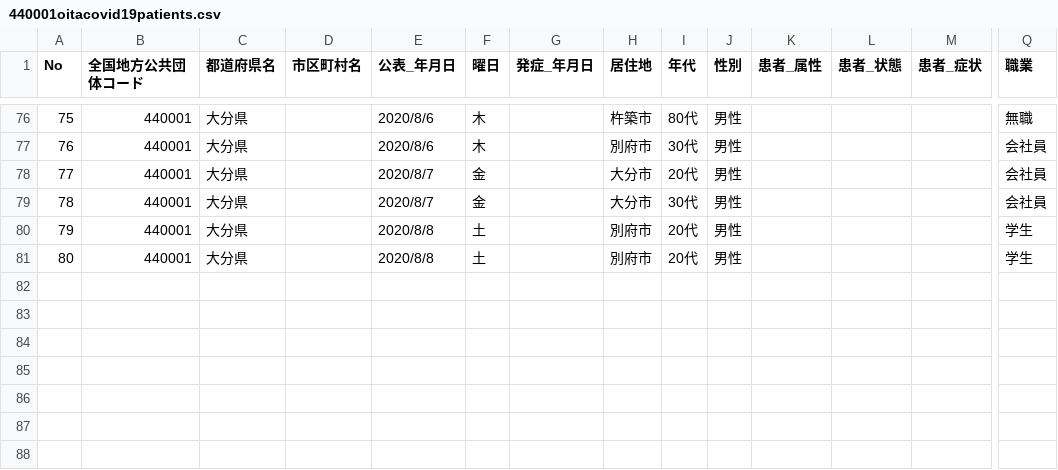
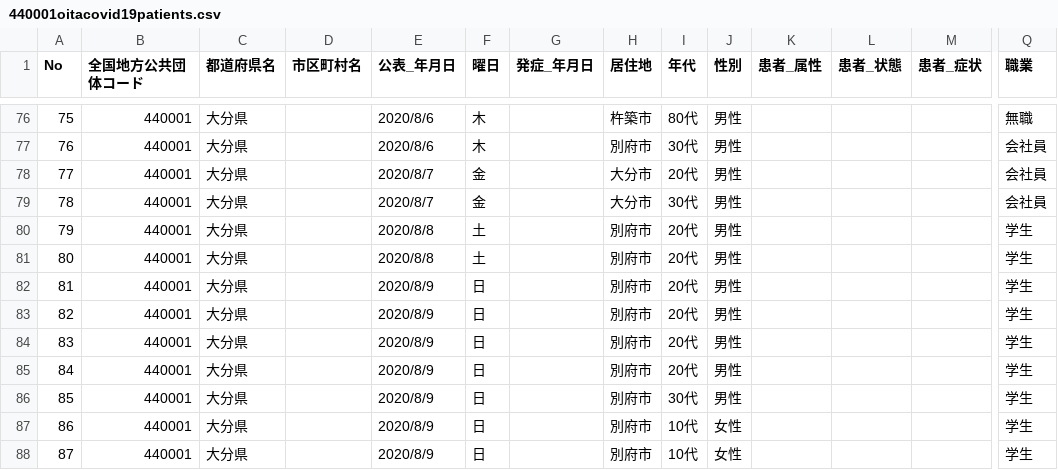
Before and after one commit to covid19-oita/data, a CSV file: csv/440001oitacovid19patients.csv, drawn as a sheet; only a part is shown, gaps mark what is left out; rows hold the shown columns only; the diff names each change by its address in the sheet, - before the commit and + after, or states it on an @@ line.

```diff
--- a/csv/440001oitacovid19patients.csv
+++ b/csv/440001oitacovid19patients.csv
+row 82: 81 | 440001 | 大分県 |  | 2020/8/9 | 日 |  | 別府市 | 20代 | 男性 |  |  |  | 学生
+row 83: 82 | 440001 | 大分県 |  | 2020/8/9 | 日 |  | 別府市 | 20代 | 男性 |  |  |  | 学生
+row 84: 83 | 440001 | 大分県 |  | 2020/8/9 | 日 |  | 別府市 | 20代 | 男性 |  |  |  | 学生
+row 85: 84 | 440001 | 大分県 |  | 2020/8/9 | 日 |  | 別府市 | 20代 | 男性 |  |  |  | 学生
+row 86: 85 | 440001 | 大分県 |  | 2020/8/9 | 日 |  | 別府市 | 30代 | 男性 |  |  |  | 学生
+row 87: 86 | 440001 | 大分県 |  | 2020/8/9 | 日 |  | 別府市 | 10代 | 女性 |  |  |  | 学生
+row 88: 87 | 440001 | 大分県 |  | 2020/8/9 | 日 |  | 別府市 | 10代 | 女性 |  |  |  | 学生
```
Also changed, not shown: 2 other files.
